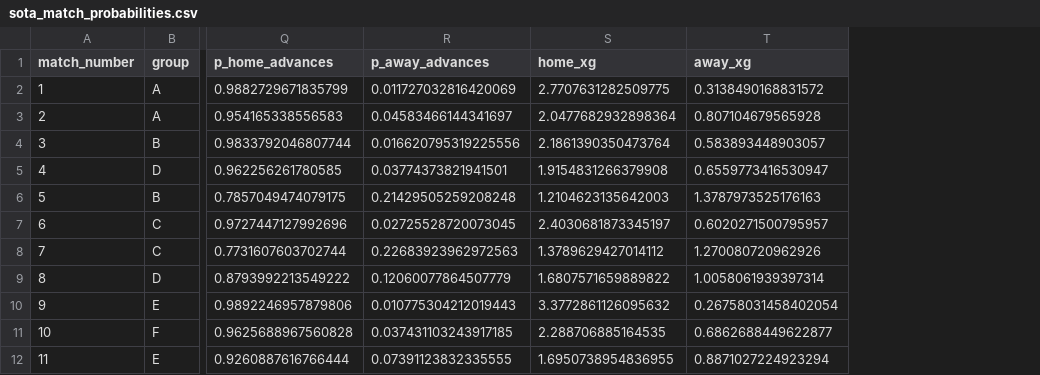
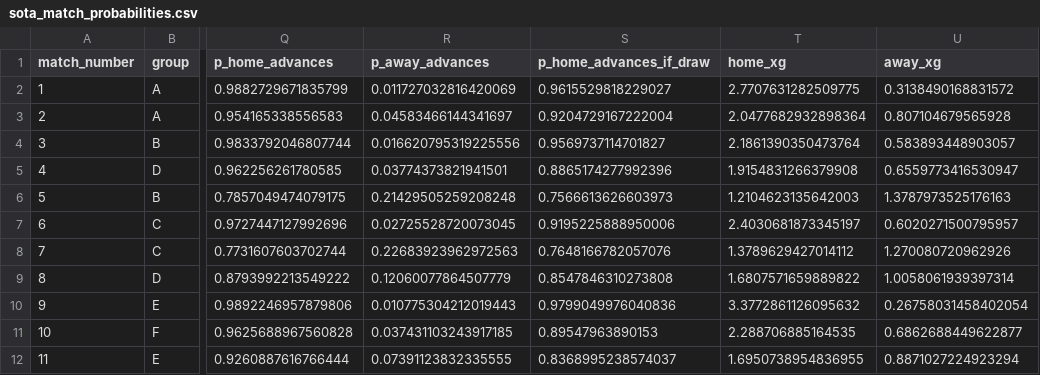
Before and after one commit to eventanilha82/arena-ai, a CSV file: modeling/worldcup_2026_ml/reports/sota_match_probabilities.csv, drawn as a sheet; only a part is shown, gaps mark what is left out; the diff names each change by its address in the sheet, - before the commit and + after, or states it on an @@ line.

```diff
--- a/modeling/worldcup_2026_ml/reports/sota_match_probabilities.csv
+++ b/modeling/worldcup_2026_ml/reports/sota_match_probabilities.csv
+column S (p_home_advances_if_draw), rows 2-12: 0.9615529818229027 | 0.9204729167222004 | 0.9569737114701827 | 0.8865174277992396 | 0.7566613626603973 | 0.9195225888950006 | 0.7648166782057076 | 0.8547846310273808 | 0.9799049976040836 | 0.89547963890153 | 0.8368995238574037
```
Also changed, not shown: modeling/worldcup_2026_ml/reports/sota_group_standings_seed.csv, modeling/worldcup_2026_ml/reports/sota_monte_carlo_stability.csv, 33 other files.
